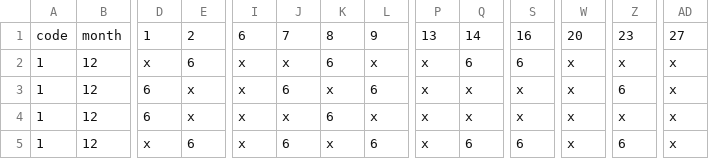
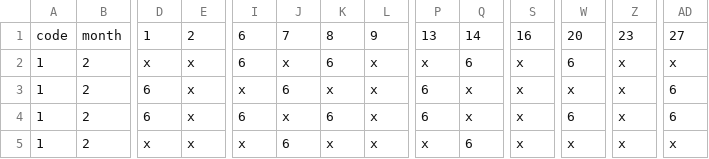
Before and after one commit to jwtiyar/Shifting, a CSV file: shift.csv, drawn as a sheet; only a part is shown, gaps mark what is left out; removed rows and columns are numbered as before the commit, all else as after; rows hold the shown columns only; the diff covers the shown part only; the diff names each change by its address in the sheet, - before the commit and + after, or states it on an @@ line.

```diff
--- a/shift.csv
+++ b/shift.csv
-B2:B3: 12
+B2:B3: 2
-E2: 6
+E2: x
-I2: x
+I2: 6
-S2: 6
+S2: x
-W2: x
+W2: 6
-L3: 6
+L3: x
-P3: x
+P3: 6
-Z3: 6
+Z3: x
-AD3: x
+AD3: 6
+row 4: 1 | 2 | 6 | x | 6 | x | 6 | x | 6 | x | x | 6 | x | 6
-B5: 12
+B5: 2
-D5: 6
+D5: x
-J5: x
+J5: 6
-K5: 6
+K5: x
-Q5: x
+Q5: 6
-row 5: 1 | 12 | x | 6 | x | 6 | x | 6 | x | 6 | 6 | x | 6 | x
```
Also changed, not shown: 5 edited cells elsewhere in this file, 1 other file.
